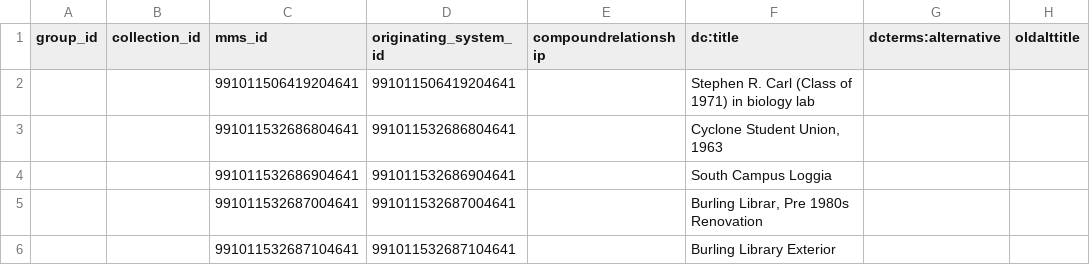
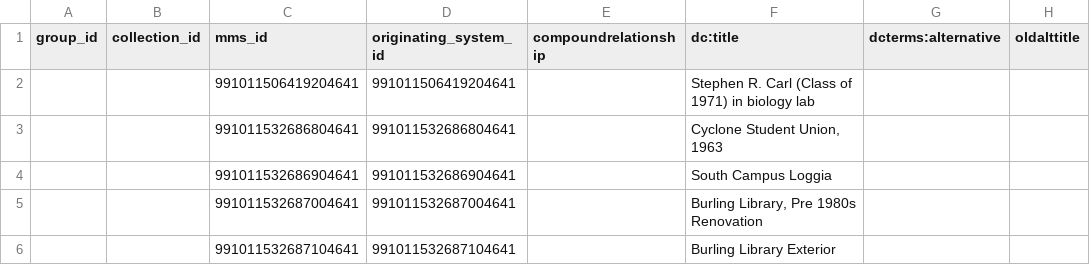
Before and after one commit to Digital-Grinnell/manage-digital-ingest-flet-Alma, a CSV file: for-import.csv, drawn as a sheet; only a part is shown; the diff names each change by its address in the sheet, - before the commit and + after, or states it on an @@ line.

```diff
--- a/for-import.csv
+++ b/for-import.csv
-F5 (dc:title): Burling Librar, Pre 1980s Renovation
+F5 (dc:title): Burling Library, Pre 1980s Renovation
```
Also changed, not shown: 5 other files.
